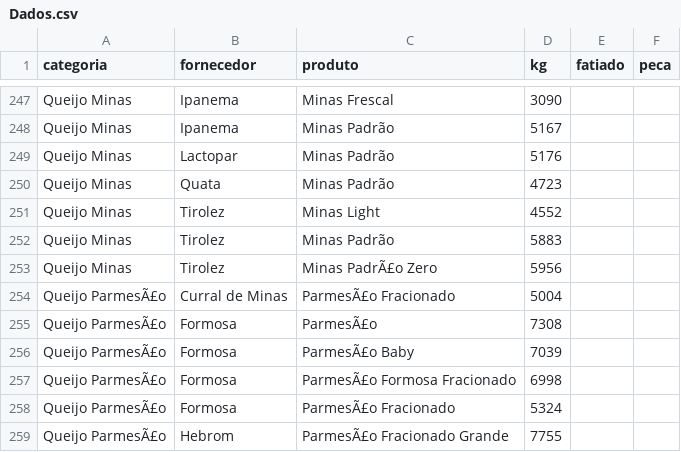
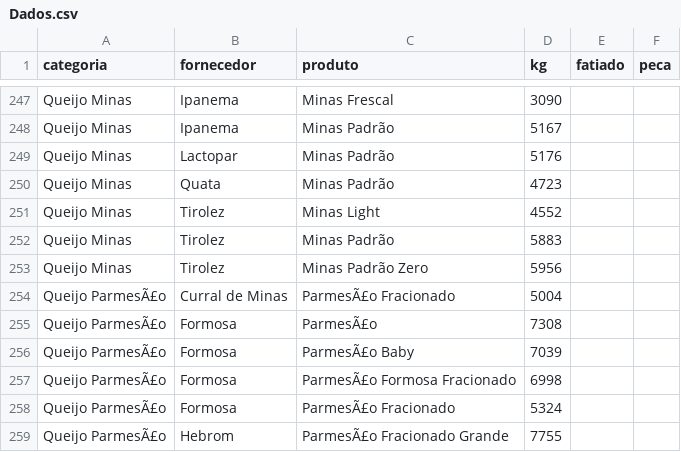
Before and after one commit to Pinps25/KG, a CSV file: Dados.csv, drawn as a sheet; only a part is shown, gaps mark what is left out.

Commit message:
Edita Minas Padrão Zero (Tirolez)

```diff
--- a/Dados.csv
+++ b/Dados.csv
@@ -252,3 +252,3 @@ Queijo Minas,Tirolez,Minas Light,4552,,
 Queijo Minas,Tirolez,Minas Padrão,5883,,
-Queijo Minas,Tirolez,Minas PadrÃ£o Zero,5956,,
+Queijo Minas,Tirolez,Minas Padrão Zero,5956,,
 Queijo ParmesÃ£o,Curral de Minas,ParmesÃ£o Fracionado,5004,,
```
